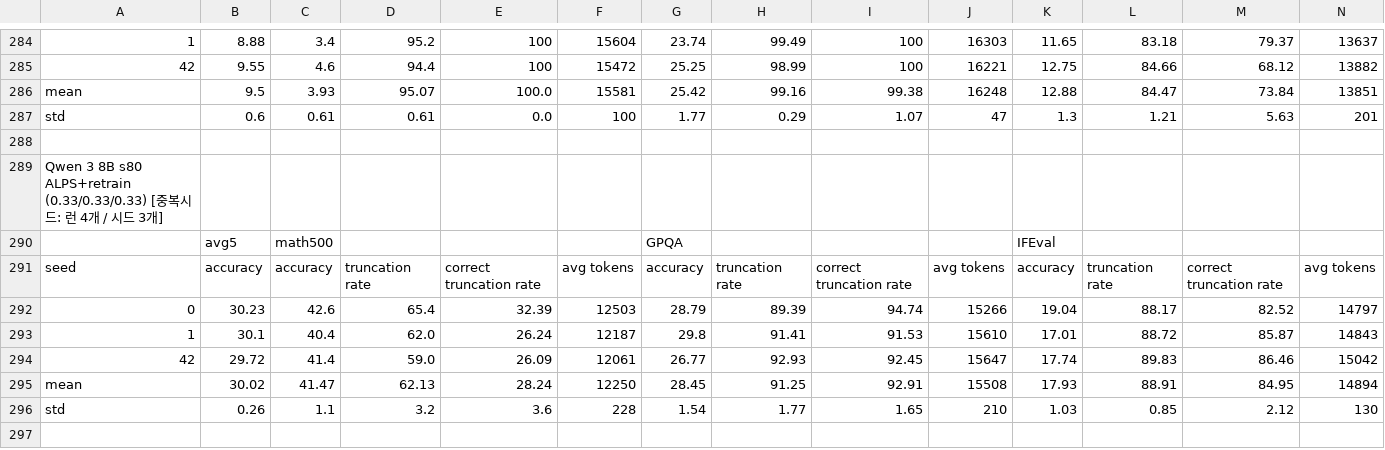
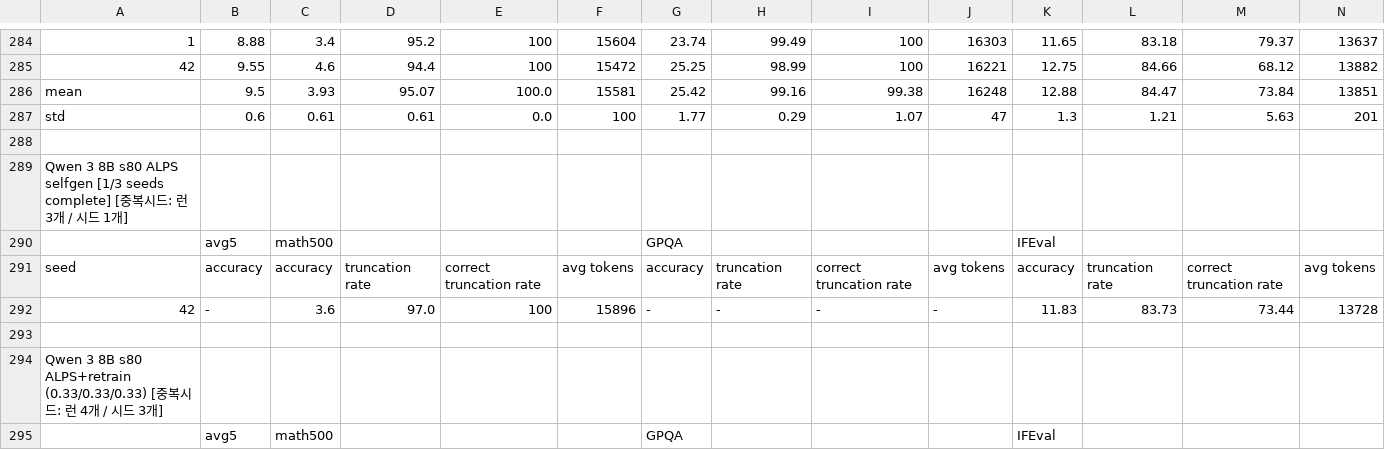
Before and after one commit to cosmos1030/onpolicyelsa_code, a TSV file: long_tsv_results/8b/long_results_8b.tsv, drawn as a sheet; only a part is shown, gaps mark what is left out; the shorter side is filled out with more unchanged rows; rows hold the shown columns only; the diff names each change by its address in the sheet, - before the commit and + after, or states it on an @@ line.

Commit message:
harvest: refreshed long/strict TSVs (2026-09-27 07:44:27)

```diff
--- a/long_tsv_results/8b/long_results_8b.tsv
+++ b/long_tsv_results/8b/long_results_8b.tsv
+row 289: Qwen 3 8B s80 ALPS selfgen [1/3 seeds complete] [중복시드: 런 3개 / 시드 1개]
+row 290:  | avg5 | math500 |  |  |  | GPQA |  |  |  | IFEval
+row 291: seed | accuracy | accuracy | truncation rate | correct truncation rate | avg tokens | accuracy | truncation rate | correct truncation rate | avg tokens | accuracy | truncation rate | correct truncation rate | avg tokens
+row 292: 42 | - | 3.6 | 97.0 | 100 | 15896 | - | - | - | - | 11.83 | 83.73 | 73.44 | 13728
+row 293: (empty)
```
Also changed, not shown: long_tsv_results/8b/runs_8b.tsv, long_tsv_results/strict/8b/strict_results_8b.tsv.
